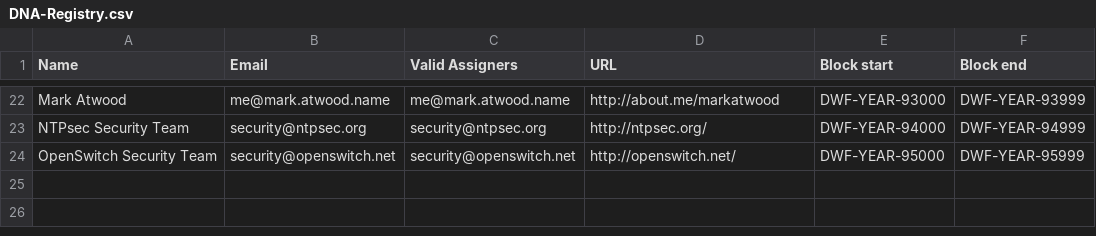
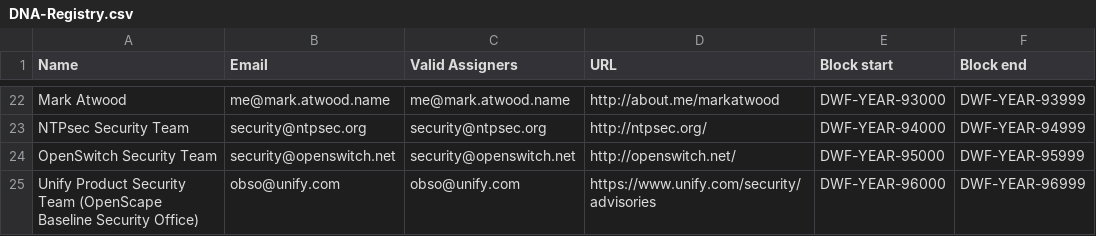
Before and after one commit to trylinux/DNA-Registry, a CSV file: DNA-Registry.csv, drawn as a sheet; only a part is shown, gaps mark what is left out.

Commit message:
Unify Request to become a DNA
As a software vendor we attempt to get a CVE ID for all issues we're publishing in the context of our VIP (Vulnerability Intelligence Process Policy), see https://www.unify.com/security/advisories. This includes both issues in open source modules embedded in our products as well as the own SW we write. We successfully requested CVE IDs in the past directly from Mitre, regardless if the vulnerability was identified by us, or by an external researcher.
For us, CVE assignment by Mitre is currently on hold due to their CVE published priorities. Provided that DWE and CVE will merge soon, we fully support this approach and like to start quickly with the assignment of 6 DWE IDs for upcoming vulnerbility disclosures in our products...
We also believe that this approach (once agreed-upon with Mitre) will support Mitre themselves in keeping the CVE standard at the level it deserves.

```diff
--- a/DNA-Registry.csv
+++ b/DNA-Registry.csv
@@ -24 +24,2 @@
 "OpenSwitch Security Team","security@openswitch.net","security@openswitch.net","http://openswitch.net/","DWF-YEAR-95000","DWF-YEAR-95999"
+"Unify Product Security Team (OpenScape Baseline Security Office)","obso@unify.com","obso@unify.com","https://www.unify.com/security/advisories","DWF-YEAR-96000","DWF-YEAR-96999"
```
